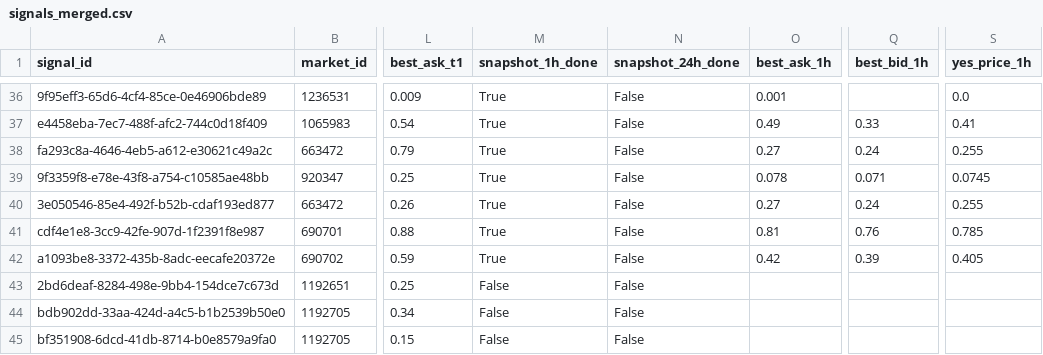
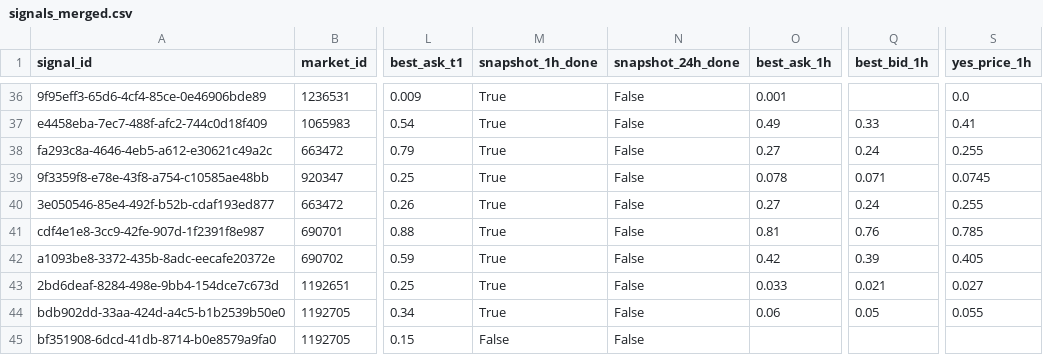
Before and after one commit to arshak-avagyan/fetch_data_test_repo, a CSV file: data/signals_merged.csv, drawn as a sheet; only a part is shown, gaps mark what is left out; the diff names each change by its address in the sheet, - before the commit and + after, or states it on an @@ line.

Commit message:
Workflow Run
Files changed:
M	data/market_change.csv
M	data/polymarket_flat_markets_t0.csv
M	data/polymarket_flat_markets_t1.csv
M	data/signals.csv
M	data/signals_merged.csv
M	data/signals_snapshots.csv

```diff
--- a/data/signals_merged.csv
+++ b/data/signals_merged.csv
-M43:M44 (snapshot_1h_done): False
+M43:M44 (snapshot_1h_done): True
-O43 (best_ask_1h): (empty)
+O43 (best_ask_1h): 0.033
-Q43 (best_bid_1h): (empty)
+Q43 (best_bid_1h): 0.021
-S43 (yes_price_1h): (empty)
+S43 (yes_price_1h): 0.027
-O44 (best_ask_1h): (empty)
+O44 (best_ask_1h): 0.06
-Q44 (best_bid_1h): (empty)
+Q44 (best_bid_1h): 0.05
-S44 (yes_price_1h): (empty)
+S44 (yes_price_1h): 0.055
```
Also changed, not shown: data/signals.csv, data/signals_snapshots.csv, 2 other files.
